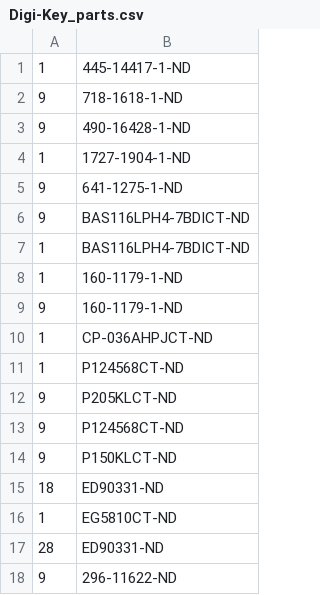
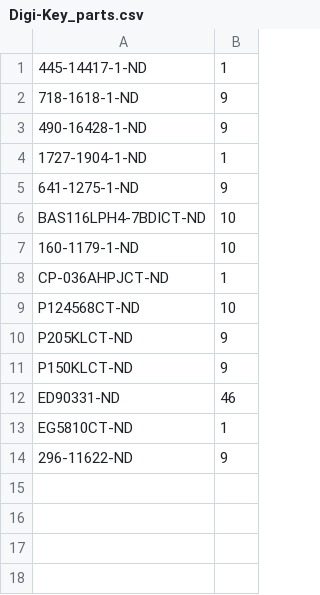
Before and after one commit to peterpolidoro/compound_y_valve_board, a CSV file: bom/Digi-Key_parts.csv, drawn as a sheet; removed rows and columns are numbered as before the commit, all else as after; the diff names each change by its address in the sheet, - before the commit and + after, or states it on an @@ line.

```diff
--- a/bom/Digi-Key_parts.csv
+++ b/bom/Digi-Key_parts.csv
-column A, rows 1-6: 1 | 9 | 9 | 1 | 9 | 9; rows 9-12: 9 | 1 | 1 | 9; rows 14-16: 9 | 18 | 1; row 18: 9
+column B, rows 1-14: 1 | 9 | 9 | 1 | 9 | 10 | 10 | 1 | 10 | 9 | 9 | 46 | 1 | 9
-row 7: 1 | BAS116LPH4-7BDICT-ND
-row 8: 1 | 160-1179-1-ND
-row 13: 9 | P124568CT-ND
-row 17: 28 | ED90331-ND
```
Also changed, not shown: bom/bom.csv, 40 other files.
